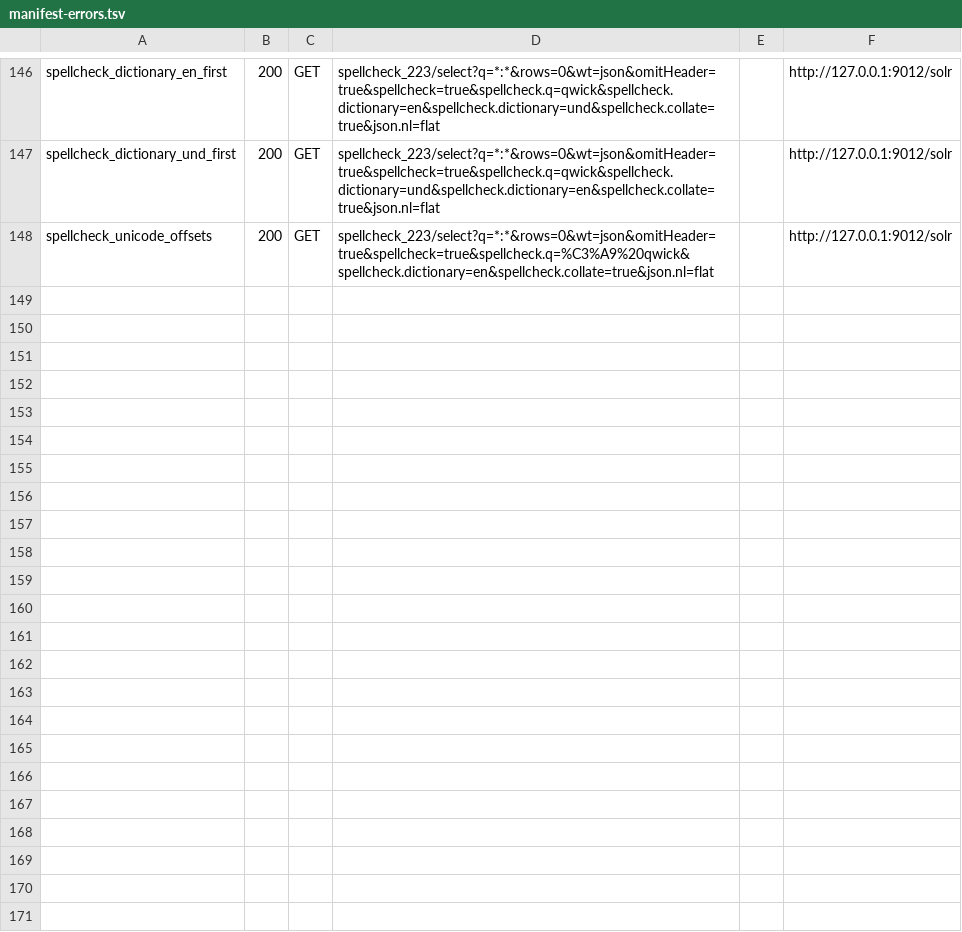
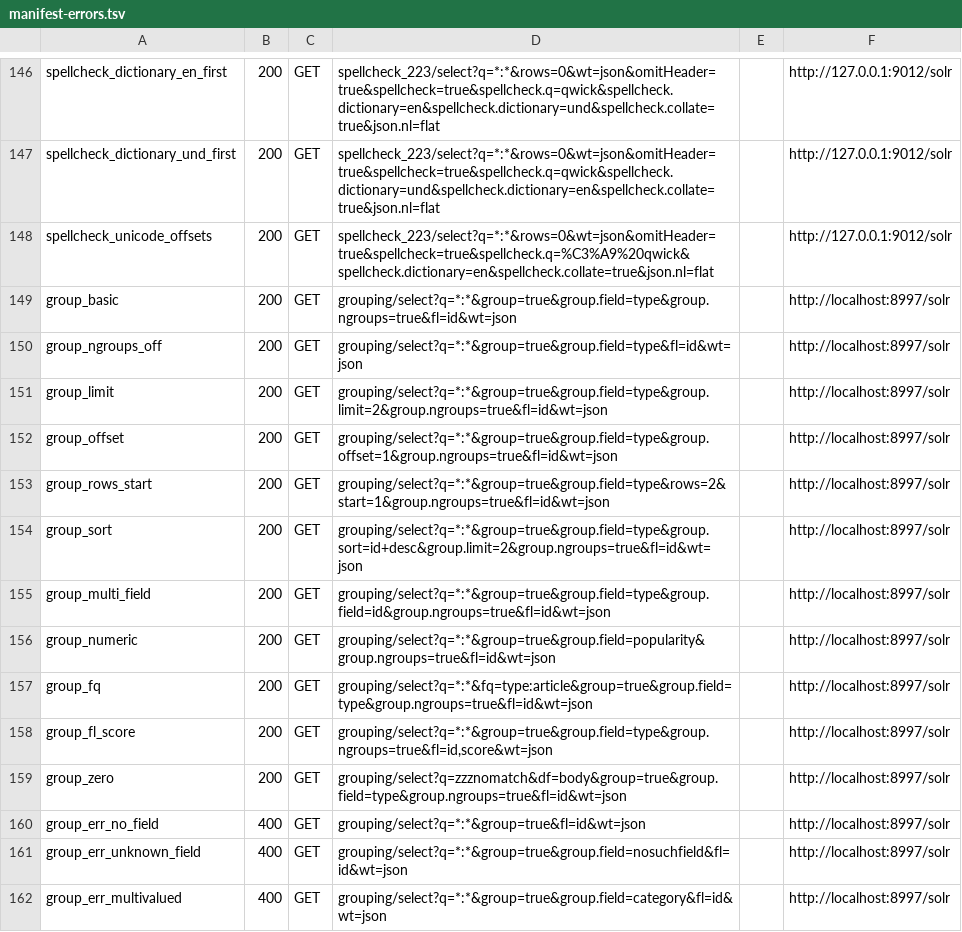
Before and after one commit to markdlabrecque/wayfinder, a TSV file: solr-ref/manifest-errors.tsv, drawn as a sheet; only a part is shown, gaps mark what is left out.

Commit message:
test(solr-ref): capture group_* fixtures for result grouping (#290)
Capture 14 fixtures against a dedicated 'grouping' Solr core (solr:9 in
Docker, port 8997): 11 happy-path grouped responses (envelope shape,
ngroups on/off, group.limit/offset, rows/start, group.sort, multi field,
numeric field, fq, fl=score, zero matches) and 3 error shapes (no
group.field, unknown field, multiValued field). Schema: id (string/fast/
stored), body (text_en), type (string/fast/stored -- primary group field),
category (string/fast/multiValued -- for the 400), popularity (int/fast).

Capture block appended at the end of capture.sh; rows appended to
manifest-errors.tsv (the differential harness GETs every row verbatim
against a hermetic 'grouping' core).

Finding 130 documents that setGrouping() sends exactly six group.* params
plus group (group.field, group.ngroups=true unconditionally, group.truncate,
group.facet, group.limit, group.offset, group.sort) and never group.format/
group.main.

```diff
--- a/solr-ref/manifest-errors.tsv
+++ b/solr-ref/manifest-errors.tsv
@@ -148 +148,15 @@ spellcheck_dictionary_und_first	200	GET	spellcheck_223/select?q=*:*&rows=0&wt=js
 spellcheck_unicode_offsets	200	GET	spellcheck_223/select?q=*:*&rows=0&wt=json&omitHeader=true&spellcheck=true&spellcheck.q=%C3%A9%20qwick&spellcheck.dictionary=en&spellcheck.collate=true&json.nl=flat		http://127.0.0.1:9012/solr
+group_basic	200	GET	grouping/select?q=*:*&group=true&group.field=type&group.ngroups=true&fl=id&wt=json		http://localhost:8997/solr
+group_ngroups_off	200	GET	grouping/select?q=*:*&group=true&group.field=type&fl=id&wt=json		http://localhost:8997/solr
+group_limit	200	GET	grouping/select?q=*:*&group=true&group.field=type&group.limit=2&group.ngroups=true&fl=id&wt=json		http://localhost:8997/solr
+group_offset	200	GET	grouping/select?q=*:*&group=true&group.field=type&group.offset=1&group.ngroups=true&fl=id&wt=json		http://localhost:8997/solr
+group_rows_start	200	GET	grouping/select?q=*:*&group=true&group.field=type&rows=2&start=1&group.ngroups=true&fl=id&wt=json		http://localhost:8997/solr
+group_sort	200	GET	grouping/select?q=*:*&group=true&group.field=type&group.sort=id+desc&group.limit=2&group.ngroups=true&fl=id&wt=json		http://localhost:8997/solr
+group_multi_field	200	GET	grouping/select?q=*:*&group=true&group.field=type&group.field=id&group.ngroups=true&fl=id&wt=json		http://localhost:8997/solr
+group_numeric	200	GET	grouping/select?q=*:*&group=true&group.field=popularity&group.ngroups=true&fl=id&wt=json		http://localhost:8997/solr
+group_fq	200	GET	grouping/select?q=*:*&fq=type:article&group=true&group.field=type&group.ngroups=true&fl=id&wt=json		http://localhost:8997/solr
+group_fl_score	200	GET	grouping/select?q=*:*&group=true&group.field=type&group.ngroups=true&fl=id,score&wt=json		http://localhost:8997/solr
+group_zero	200	GET	grouping/select?q=zzznomatch&df=body&group=true&group.field=type&group.ngroups=true&fl=id&wt=json		http://localhost:8997/solr
+group_err_no_field	400	GET	grouping/select?q=*:*&group=true&fl=id&wt=json		http://localhost:8997/solr
+group_err_unknown_field	400	GET	grouping/select?q=*:*&group=true&group.field=nosuchfield&fl=id&wt=json		http://localhost:8997/solr
+group_err_multivalued	400	GET	grouping/select?q=*:*&group=true&group.field=category&fl=id&wt=json		http://localhost:8997/solr
```
Also changed, not shown: 16 other files.
